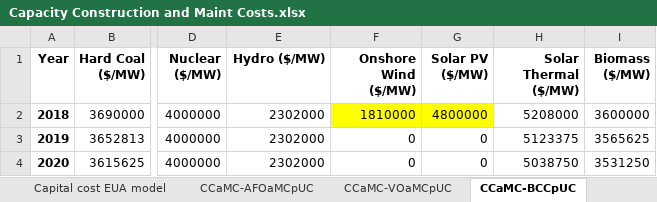
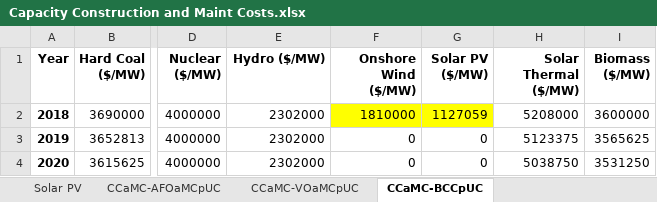
Before and after one commit to EnergyInnovation/eps-brazil, an Excel workbook: InputData/elec/CCaMC/Capacity Construction and Maint Costs.xlsx, sheet CCaMC-BCCpUC, drawn as a sheet; only a part is shown, gaps mark what is left out; values as stored, in another font and other column widths than the file's, no borders; the diff names each change by its address in the sheet, - before the commit and + after, or states it on an @@ line.

```diff
--- a/InputData/elec/CCaMC/Capacity Construction and Maint Costs.xlsx (sheet CCaMC-BCCpUC)
+++ b/InputData/elec/CCaMC/Capacity Construction and Maint Costs.xlsx (sheet CCaMC-BCCpUC)
+sheet tab: Solar PV
-G2 (Solar PV ($/MW)): 4800000
+G2 (Solar PV ($/MW)): 1127059
```
Also changed, not shown: sheet About, formulas that keep their value, charts or pictures, InputData/elec/BDSBaPCF/Boolean Do Suppliers Bid at Peak Capacity Factors.xlsx, InputData/elec/BECF/BAU Expected Capacity Factors.xlsx, 12 other files.
